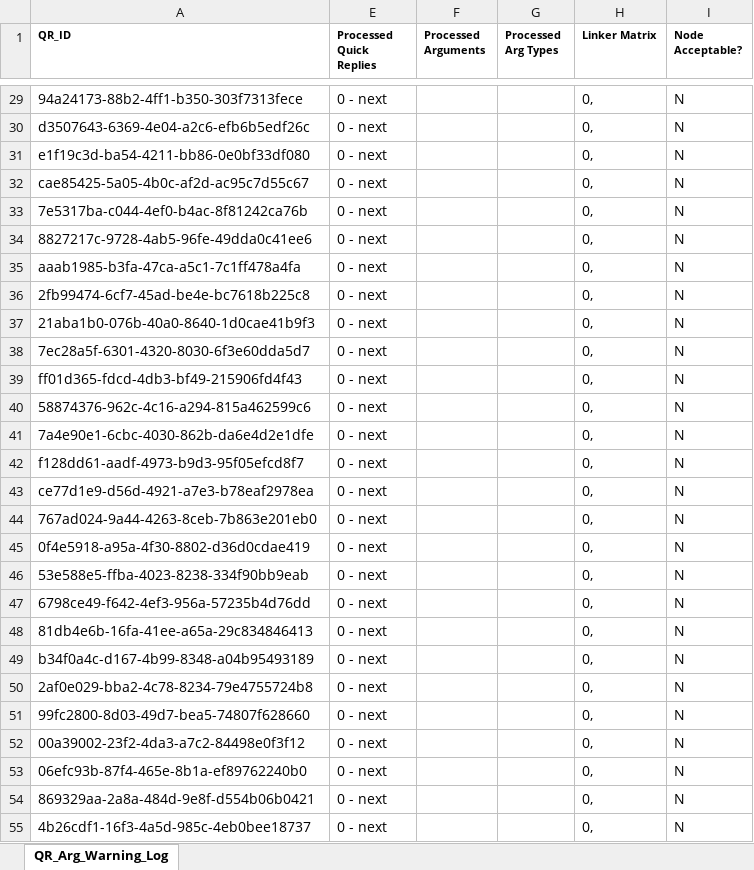
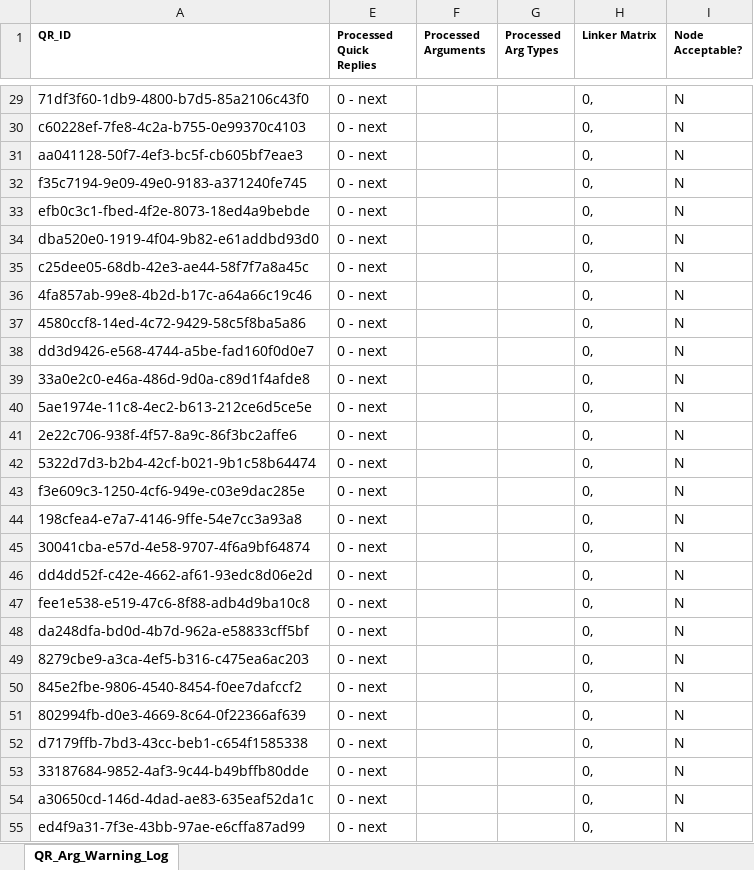
Before and after one commit to ParentingForLifelongHealth/parenttext-crisis-ukraine-georgia, an Excel workbook: temp/11_overall_integrity_check_posttranslation.xlsx, sheet QR_Arg_Warning_Log, drawn as a sheet; only a part is shown, gaps mark what is left out; values as stored, in another font and other column widths than the file's, no borders; the diff covers the shown part only; the diff names each change by its address in the sheet, - before the commit and + after, or states it on an @@ line.

```diff
--- a/temp/11_overall_integrity_check_posttranslation.xlsx (sheet QR_Arg_Warning_Log)
+++ b/temp/11_overall_integrity_check_posttranslation.xlsx (sheet QR_Arg_Warning_Log)
-A29 (QR_ID): 94a24173-88b2-4ff1-b350-303f7313fece
+A29 (QR_ID): 71df3f60-1db9-4800-b7d5-85a2106c43f0
-A30 (QR_ID): d3507643-6369-4e04-a2c6-efb6b5edf26c
+A30 (QR_ID): c60228ef-7fe8-4c2a-b755-0e99370c4103
-A31 (QR_ID): e1f19c3d-ba54-4211-bb86-0e0bf33df080
+A31 (QR_ID): aa041128-50f7-4ef3-bc5f-cb605bf7eae3
-A32 (QR_ID): cae85425-5a05-4b0c-af2d-ac95c7d55c67
+A32 (QR_ID): f35c7194-9e09-49e0-9183-a371240fe745
-A33 (QR_ID): 7e5317ba-c044-4ef0-b4ac-8f81242ca76b
+A33 (QR_ID): efb0c3c1-fbed-4f2e-8073-18ed4a9bebde
-A34 (QR_ID): 8827217c-9728-4ab5-96fe-49dda0c41ee6
+A34 (QR_ID): dba520e0-1919-4f04-9b82-e61addbd93d0
-A35 (QR_ID): aaab1985-b3fa-47ca-a5c1-7c1ff478a4fa
+A35 (QR_ID): c25dee05-68db-42e3-ae44-58f7f7a8a45c
-A36 (QR_ID): 2fb99474-6cf7-45ad-be4e-bc7618b225c8
+A36 (QR_ID): 4fa857ab-99e8-4b2d-b17c-a64a66c19c46
-A37 (QR_ID): 21aba1b0-076b-40a0-8640-1d0cae41b9f3
+A37 (QR_ID): 4580ccf8-14ed-4c72-9429-58c5f8ba5a86
-A38 (QR_ID): 7ec28a5f-6301-4320-8030-6f3e60dda5d7
+A38 (QR_ID): dd3d9426-e568-4744-a5be-fad160f0d0e7
-A39 (QR_ID): ff01d365-fdcd-4db3-bf49-215906fd4f43
+A39 (QR_ID): 33a0e2c0-e46a-486d-9d0a-c89d1f4afde8
-A40 (QR_ID): 58874376-962c-4c16-a294-815a462599c6
+A40 (QR_ID): 5ae1974e-11c8-4ec2-b613-212ce6d5ce5e
-A41 (QR_ID): 7a4e90e1-6cbc-4030-862b-da6e4d2e1dfe
+A41 (QR_ID): 2e22c706-938f-4f57-8a9c-86f3bc2affe6
-A42 (QR_ID): f128dd61-aadf-4973-b9d3-95f05efcd8f7
+A42 (QR_ID): 5322d7d3-b2b4-42cf-b021-9b1c58b64474
-A43 (QR_ID): ce77d1e9-d56d-4921-a7e3-b78eaf2978ea
+A43 (QR_ID): f3e609c3-1250-4cf6-949e-c03e9dac285e
-A44 (QR_ID): 767ad024-9a44-4263-8ceb-7b863e201eb0
+A44 (QR_ID): 198cfea4-e7a7-4146-9ffe-54e7cc3a93a8
-A45 (QR_ID): 0f4e5918-a95a-4f30-8802-d36d0cdae419
+A45 (QR_ID): 30041cba-e57d-4e58-9707-4f6a9bf64874
-A46 (QR_ID): 53e588e5-ffba-4023-8238-334f90bb9eab
+A46 (QR_ID): dd4dd52f-c42e-4662-af61-93edc8d06e2d
-A47 (QR_ID): 6798ce49-f642-4ef3-956a-57235b4d76dd
+A47 (QR_ID): fee1e538-e519-47c6-8f88-adb4d9ba10c8
-A48 (QR_ID): 81db4e6b-16fa-41ee-a65a-29c834846413
+A48 (QR_ID): da248dfa-bd0d-4b7d-962a-e58833cff5bf
-A49 (QR_ID): b34f0a4c-d167-4b99-8348-a04b95493189
+A49 (QR_ID): 8279cbe9-a3ca-4ef5-b316-c475ea6ac203
-A50 (QR_ID): 2af0e029-bba2-4c78-8234-79e4755724b8
+A50 (QR_ID): 845e2fbe-9806-4540-8454-f0ee7dafccf2
-A51 (QR_ID): 99fc2800-8d03-49d7-bea5-74807f628660
+A51 (QR_ID): 802994fb-d0e3-4669-8c64-0f22366af639
-A52 (QR_ID): 00a39002-23f2-4da3-a7c2-84498e0f3f12
+A52 (QR_ID): d7179ffb-7bd3-43cc-beb1-c654f1585338
-A53 (QR_ID): 06efc93b-87f4-465e-8b1a-ef89762240b0
+A53 (QR_ID): 33187684-9852-4af3-9c44-b49bffb80dde
-A54 (QR_ID): 869329aa-2a8a-484d-9e8f-d554b06b0421
+A54 (QR_ID): a30650cd-146d-4dad-ae83-635eaf52da1c
-A55 (QR_ID): 4b26cdf1-16f3-4a5d-985c-4eb0bee18737
+A55 (QR_ID): ed4f9a31-7f3e-43bb-97ae-e6cffa87ad99
```
Also changed, not shown: 119 edited cells elsewhere in this sheet, temp/5_overall_integrity_check_pretranslation.xlsx, 36 other files.
